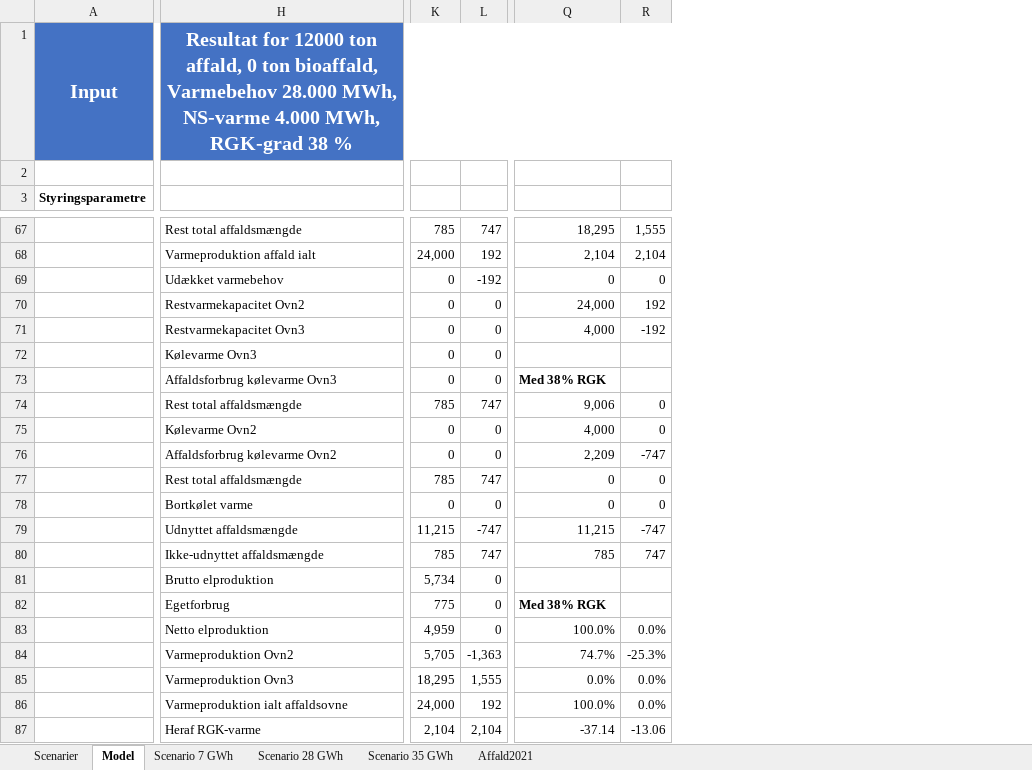
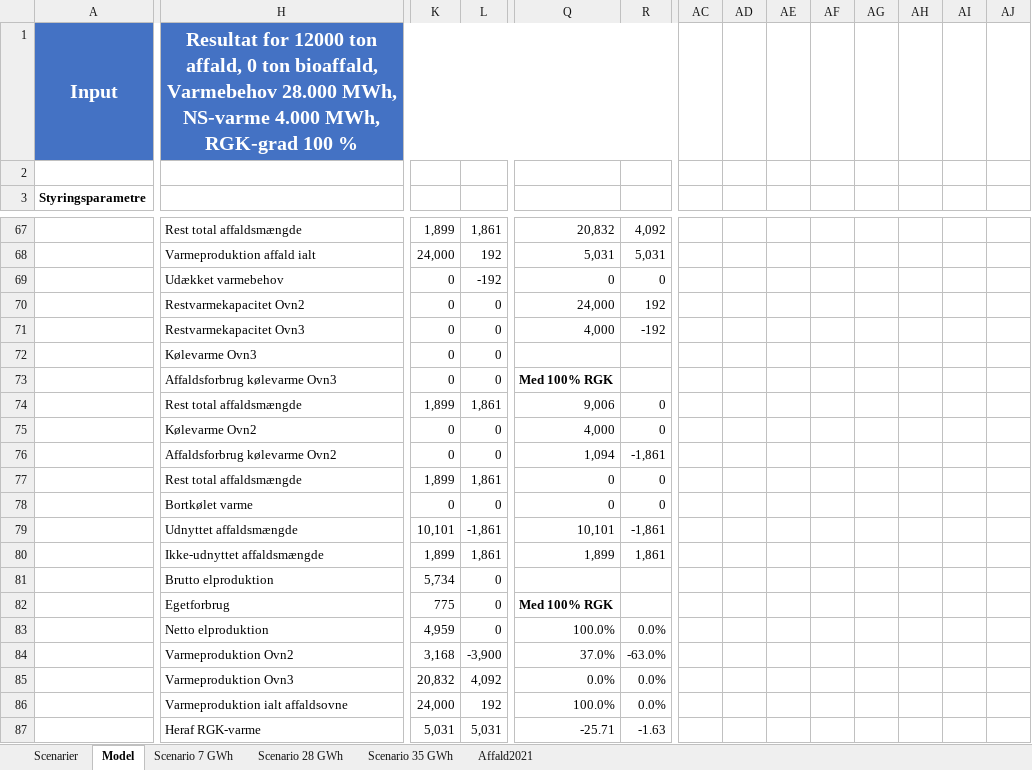
Before and after one commit to AddedValues/REFA_Affald, an Excel workbook: REFA Forenklet VPO-model.xlsm, sheet Model, drawn as a sheet; only a part is shown, gaps mark what is left out; values as stored, in another font and other column widths than the file's, no borders; charts and pictures and conditional formats not drawn; the diff covers the shown part only; the diff names each change by its address in the sheet, - before the commit and + after, or states it on an @@ line.

Commit message:
Tilføjet view toggling på sheet Model

```diff
--- a/REFA Forenklet VPO-model.xlsm (sheet Model)
+++ b/REFA Forenklet VPO-model.xlsm (sheet Model)
+column AC, empty
+column AD, empty
+column AE, empty
+column AF, empty
+column AG, empty
+column AH, empty
+column AI, empty
+column AJ, empty
-H1: …MWh, RGK-grad 38 %
+H1: …MWh, RGK-grad 100 %
-K67: 785
+K67: 1,899
-L67: 747
+L67: 1,861
-Q67: 18,295
+Q67: 20,832
-R67: 1,555
+R67: 4,092
-Q68: 2,104
+Q68: 5,031
-R68: 2,104
+R68: 5,031
-Q73: Med 38% RGK
+Q73: Med 100% RGK
-K74: 785
+K74: 1,899
-L74: 747
+L74: 1,861
-Q76: 2,209
+Q76: 1,094
-R76: -747
+R76: -1,861
-K77: 785
+K77: 1,899
-L77: 747
+L77: 1,861
-K79: 11,215
+K79: 10,101
-L79: -747
+L79: -1,861
-Q79: 11,215
+Q79: 10,101
-R79: -747
+R79: -1,861
-K80: 785
+K80: 1,899
-L80: 747
+L80: 1,861
-Q80: 785
+Q80: 1,899
-R80: 747
+R80: 1,861
-Q82: Med 38% RGK
+Q82: Med 100% RGK
-K84: 5,705
+K84: 3,168
-L84: -1,363
+L84: -3,900
-Q84: 74.7%
+Q84: 37.0%
-R84: -25.3%
+R84: -63.0%
-K85: 18,295
+K85: 20,832
-L85: 1,555
+L85: 4,092
-K87: 2,104
+K87: 5,031
-L87: 2,104
+L87: 5,031
-Q87: -37.14
+Q87: -25.71
-R87: -13.06
+R87: -1.63
```
Also changed, not shown: 1 added row, 1 removed row, 1 added column and 51 edited cells elsewhere in this sheet, sheet Scenarier, formulas that keep their value, charts or pictures.
